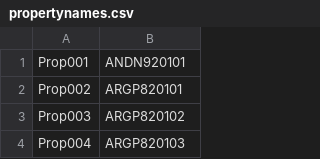
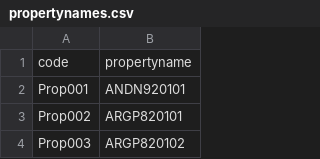
Before and after one commit to andretadeu/jhu-immuno, a CSV file: data/propertynames.csv, drawn as a sheet; only a part is shown; the shorter side is filled out with more unchanged rows; the diff names each change by its address in the sheet, - before the commit and + after, or states it on an @@ line.

```diff
--- a/data/propertynames.csv
+++ b/data/propertynames.csv
+row 1: code | propertyname
```
Also changed, not shown: data/aaDataDictionary.csv.
